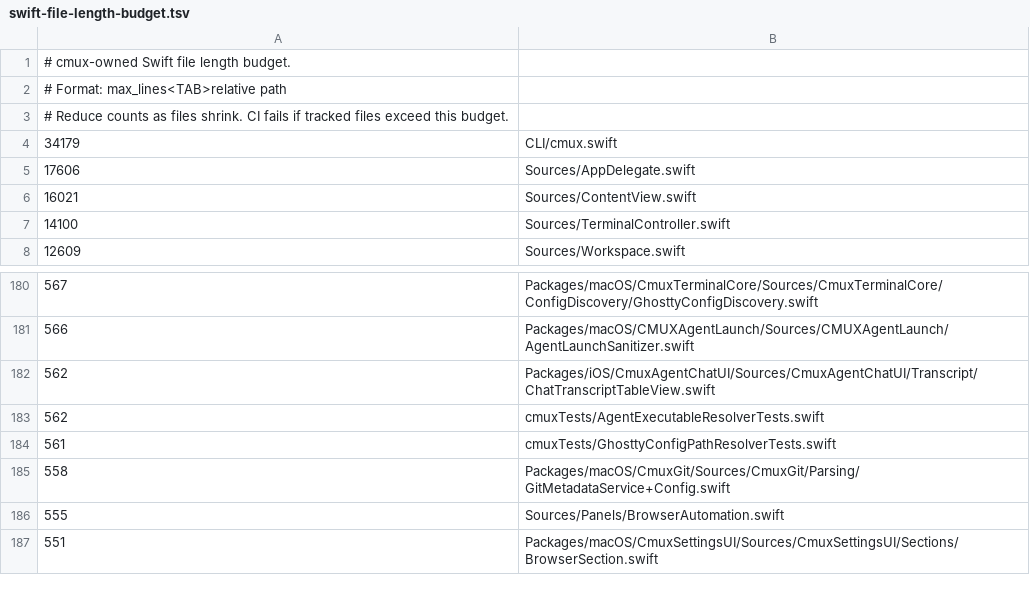
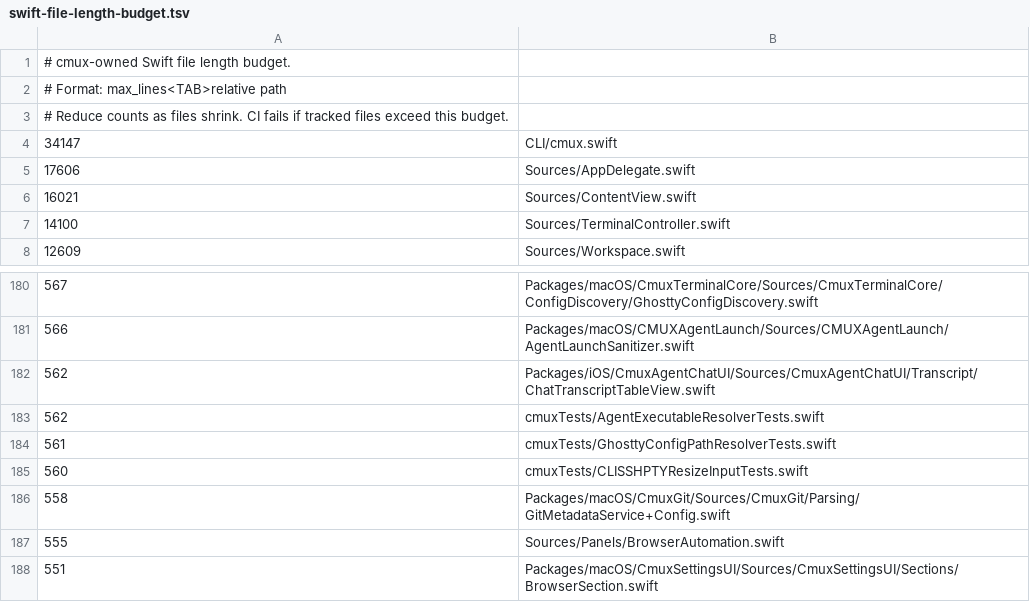
Before and after one commit to emergent-inc/mosaic, a TSV file: .github/swift-file-length-budget.tsv, drawn as a sheet; only a part is shown, gaps mark what is left out.

Commit message:
Fix cmux ssh PTY resize with SSH ControlMaster (#6432)
* Add regression test for SSH PTY resize polling

* Poll SSH PTY attach size changes

* Fix SSH PTY resize resync handling

* Seed SSH PTY resize polling from bridge size

* Make SSH PTY resize polling test deterministic

* Move SSH PTY resize regression to Swift Testing

* Test SSH PTY resize before input forwarding

* Report SSH PTY resize before forwarding input

* Avoid blocking SSH PTY input on resize RPC

* Handle queued SSH PTY resize edges

* Move SSH PTY resize monitor into actor

* Bound SSH PTY resize event buffering

* Move SSH PTY resize send off actor executor

* Avoid stale SSH PTY resize blocking cleanup

* Fix SSH PTY resize notification call

* Advertise PTY resize notifications

* Remove SSH PTY resize cancellation lock

* Drop extra XCTest capability touch

* Fix SSH PTY resize monitor cancellation check

* Clean up SSH PTY resize cancellation branches

* Serialize SSH PTY resize before input

* Bound SSH PTY input-edge resize writes

* Serialize SSH PTY resize acknowledgements before input

```diff
--- a/.github/swift-file-length-budget.tsv
+++ b/.github/swift-file-length-budget.tsv
@@ -3,3 +3,3 @@
 # Reduce counts as files shrink. CI fails if tracked files exceed this budget.
-34179	CLI/cmux.swift
+34147	CLI/cmux.swift
 17606	Sources/AppDelegate.swift
@@ -184,2 +184,3 @@
 561	cmuxTests/GhosttyConfigPathResolverTests.swift
+560	cmuxTests/CLISSHPTYResizeInputTests.swift
 558	Packages/macOS/CmuxGit/Sources/CmuxGit/Parsing/GitMetadataService+Config.swift
```
Also changed, not shown: 16 other files.
